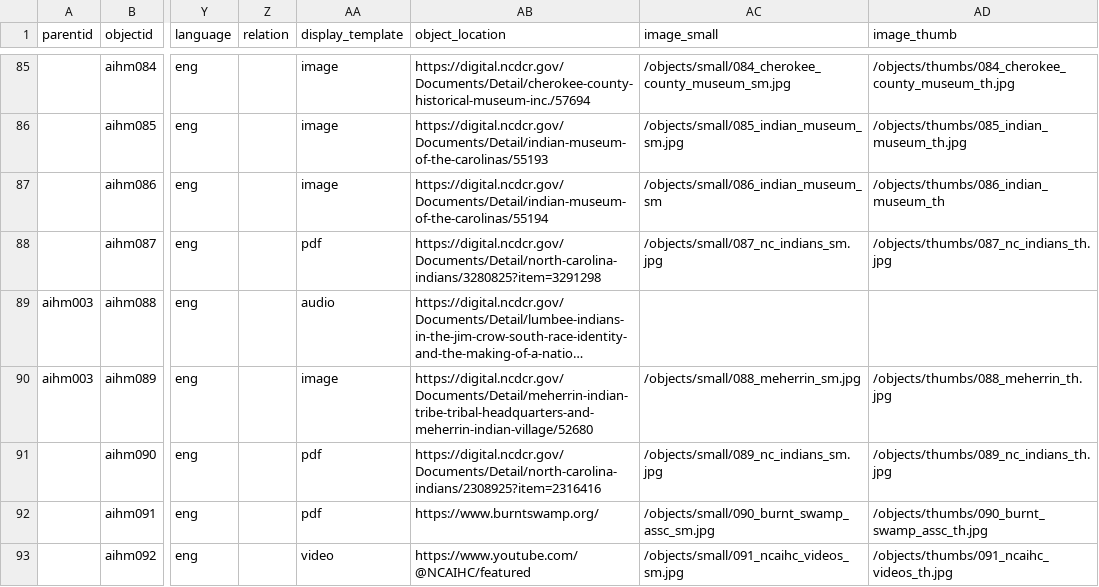
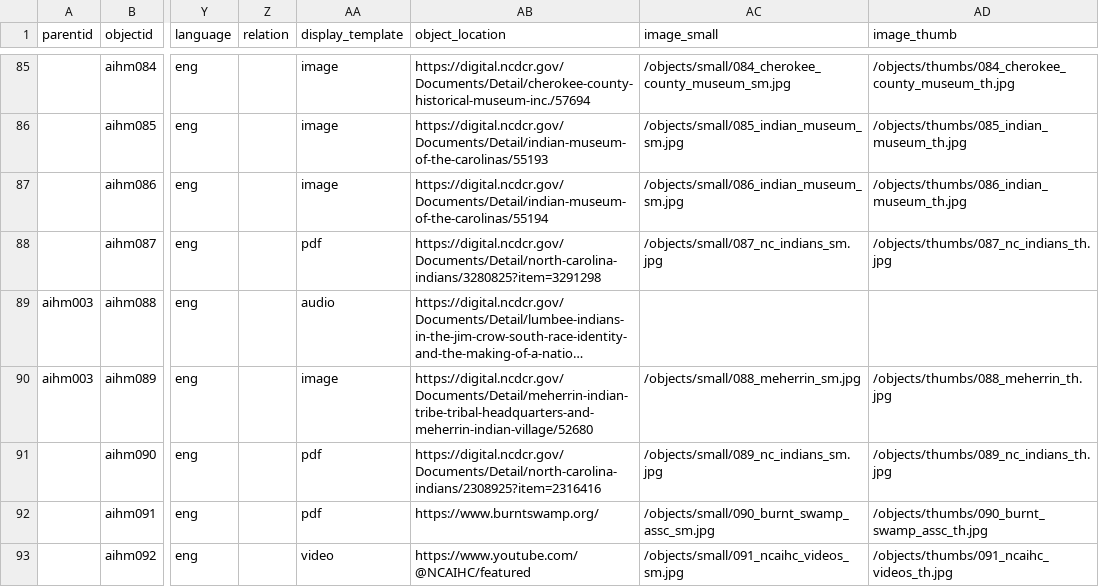
Before and after one commit to SLNC-DIMP/americanindianheritage, a CSV file: _data/aihm-metadata.csv, drawn as a sheet; only a part is shown, gaps mark what is left out; long unchanged cells end in …; the diff names each change by its address in the sheet, - before the commit and + after, or states it on an @@ line.

Commit message:
Update metadata

```diff
--- a/_data/aihm-metadata.csv
+++ b/_data/aihm-metadata.csv
-AC87 (image_small): /objects/small/086_indian_museum_sm
+AC87 (image_small): /objects/small/086_indian_museum_sm.jpg
-AD87 (image_thumb): /objects/thumbs/086_indian_museum_th
+AD87 (image_thumb): /objects/thumbs/086_indian_museum_th.jpg
```
